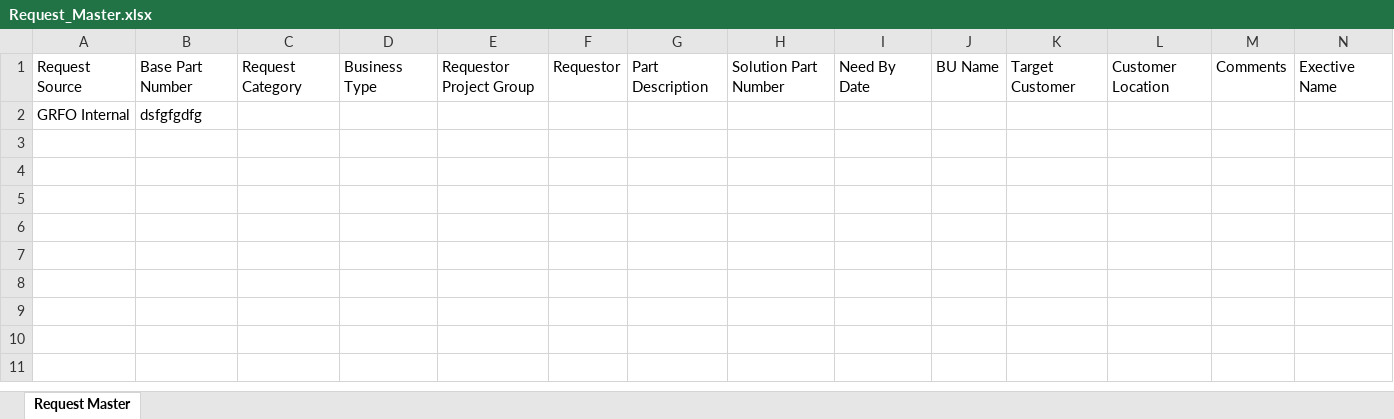
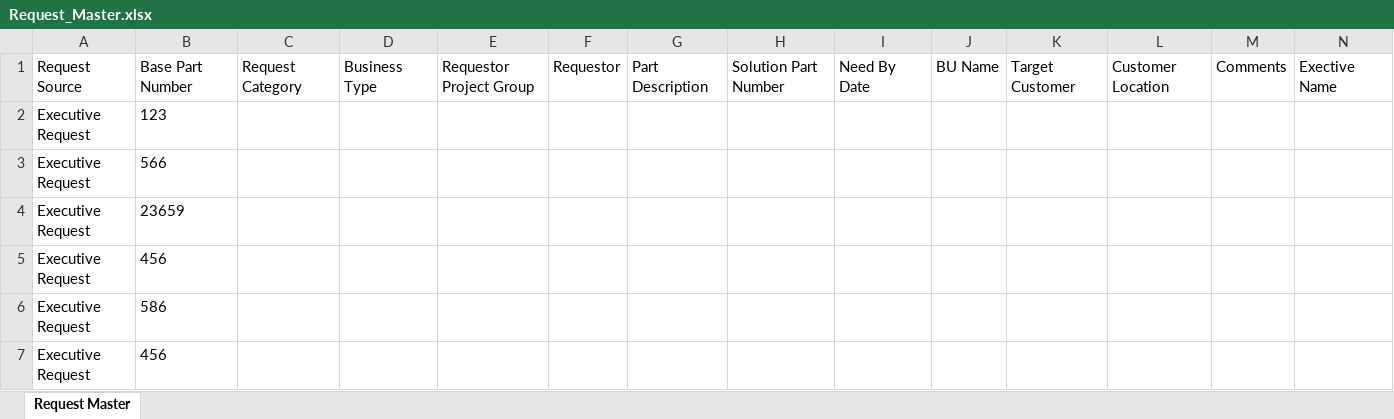
Before and after one commit to mmarialeo8/request, an Excel workbook: GRFOWeb/wwwroot/UploadExcel/Request_Master.xlsx, sheet Request Master, drawn as a sheet; only a part is shown; values as stored, in another font and other column widths than the file's, no borders; removed rows and columns are numbered as before the commit, all else as after; rows hold the shown columns only; the diff names each change by its address in the sheet, - before the commit and + after, or states it on an @@ line.

```diff
--- a/GRFOWeb/wwwroot/UploadExcel/Request_Master.xlsx (sheet Request Master)
+++ b/GRFOWeb/wwwroot/UploadExcel/Request_Master.xlsx (sheet Request Master)
-row 2: GRFO Internal | dsfgfgdfg
+row 2: Executive Request | 123
+row 3: Executive Request | 566
+row 4: Executive Request | 23659
+row 5: Executive Request | 456
+row 6: Executive Request | 586
+row 7: Executive Request | 456
```
Also changed, not shown: 8 other files.
